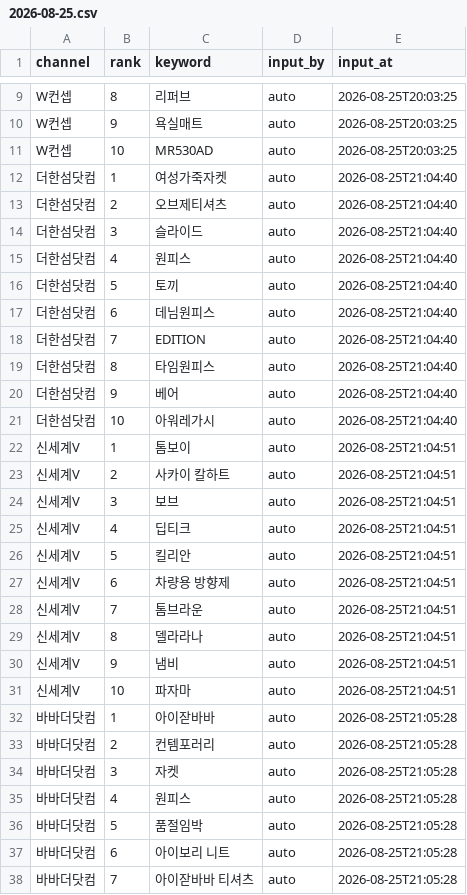
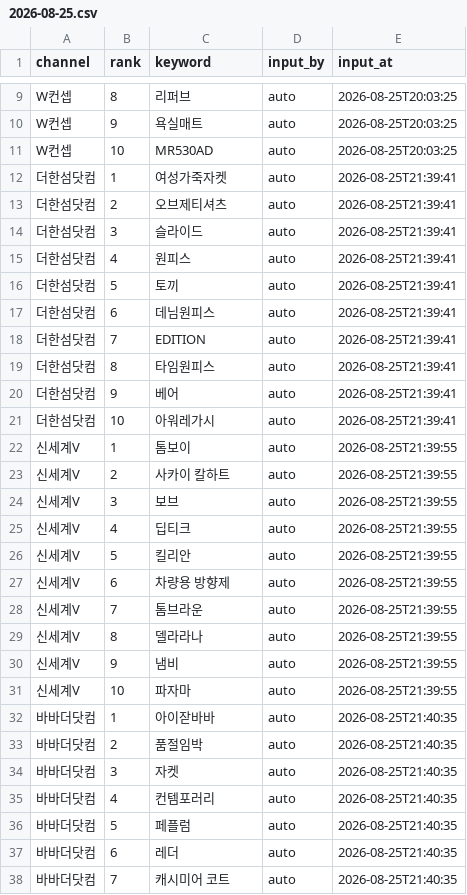
Before and after one commit to performanceteam12-sketch/babathe-trend-dashboard, a CSV file: data/app_search/2026-08-25.csv, drawn as a sheet; only a part is shown, gaps mark what is left out; the diff covers the shown part only.

```diff
--- a/data/app_search/2026-08-25.csv
+++ b/data/app_search/2026-08-25.csv
@@ -11,28 +11,28 @@ W컨셉,9,욕실매트,auto,2026-08-25T20:03:25
 W컨셉,10,MR530AD,auto,2026-08-25T20:03:25
-더한섬닷컴,1,여성가죽자켓,auto,2026-08-25T21:04:40
-더한섬닷컴,2,오브제티셔츠,auto,2026-08-25T21:04:40
-더한섬닷컴,3,슬라이드,auto,2026-08-25T21:04:40
-더한섬닷컴,4,원피스,auto,2026-08-25T21:04:40
-더한섬닷컴,5,토끼,auto,2026-08-25T21:04:40
-더한섬닷컴,6,데님원피스,auto,2026-08-25T21:04:40
-더한섬닷컴,7,EDITION,auto,2026-08-25T21:04:40
-더한섬닷컴,8,타임원피스,auto,2026-08-25T21:04:40
-더한섬닷컴,9,베어,auto,2026-08-25T21:04:40
-더한섬닷컴,10,아워레가시,auto,2026-08-25T21:04:40
-신세계V,1,톰보이,auto,2026-08-25T21:04:51
-신세계V,2,사카이 칼하트,auto,2026-08-25T21:04:51
-신세계V,3,보브,auto,2026-08-25T21:04:51
-신세계V,4,딥티크,auto,2026-08-25T21:04:51
-신세계V,5,킬리안,auto,2026-08-25T21:04:51
-신세계V,6,차량용 방향제,auto,2026-08-25T21:04:51
-신세계V,7,톰브라운,auto,2026-08-25T21:04:51
-신세계V,8,델라라나,auto,2026-08-25T21:04:51
-신세계V,9,냄비,auto,2026-08-25T21:04:51
-신세계V,10,파자마,auto,2026-08-25T21:04:51
-바바더닷컴,1,아이잗바바,auto,2026-08-25T21:05:28
-바바더닷컴,2,컨템포러리,auto,2026-08-25T21:05:28
-바바더닷컴,3,자켓,auto,2026-08-25T21:05:28
-바바더닷컴,4,원피스,auto,2026-08-25T21:05:28
-바바더닷컴,5,품절임박,auto,2026-08-25T21:05:28
-바바더닷컴,6,아이보리 니트,auto,2026-08-25T21:05:28
-바바더닷컴,7,아이잗바바 티셔츠,auto,2026-08-25T21:05:28
+더한섬닷컴,1,여성가죽자켓,auto,2026-08-25T21:39:41
+더한섬닷컴,2,오브제티셔츠,auto,2026-08-25T21:39:41
+더한섬닷컴,3,슬라이드,auto,2026-08-25T21:39:41
+더한섬닷컴,4,원피스,auto,2026-08-25T21:39:41
+더한섬닷컴,5,토끼,auto,2026-08-25T21:39:41
+더한섬닷컴,6,데님원피스,auto,2026-08-25T21:39:41
+더한섬닷컴,7,EDITION,auto,2026-08-25T21:39:41
+더한섬닷컴,8,타임원피스,auto,2026-08-25T21:39:41
+더한섬닷컴,9,베어,auto,2026-08-25T21:39:41
+더한섬닷컴,10,아워레가시,auto,2026-08-25T21:39:41
+신세계V,1,톰보이,auto,2026-08-25T21:39:55
+신세계V,2,사카이 칼하트,auto,2026-08-25T21:39:55
+신세계V,3,보브,auto,2026-08-25T21:39:55
+신세계V,4,딥티크,auto,2026-08-25T21:39:55
+신세계V,5,킬리안,auto,2026-08-25T21:39:55
+신세계V,6,차량용 방향제,auto,2026-08-25T21:39:55
+신세계V,7,톰브라운,auto,2026-08-25T21:39:55
+신세계V,8,델라라나,auto,2026-08-25T21:39:55
+신세계V,9,냄비,auto,2026-08-25T21:39:55
+신세계V,10,파자마,auto,2026-08-25T21:39:55
+바바더닷컴,1,아이잗바바,auto,2026-08-25T21:40:35
+바바더닷컴,2,품절임박,auto,2026-08-25T21:40:35
+바바더닷컴,3,자켓,auto,2026-08-25T21:40:35
+바바더닷컴,4,컨템포러리,auto,2026-08-25T21:40:35
+바바더닷컴,5,페플럼,auto,2026-08-25T21:40:35
+바바더닷컴,6,레더,auto,2026-08-25T21:40:35
+바바더닷컴,7,캐시미어 코트,auto,2026-08-25T21:40:35
```
Also changed, not shown: 6 edited cells elsewhere in this file.
